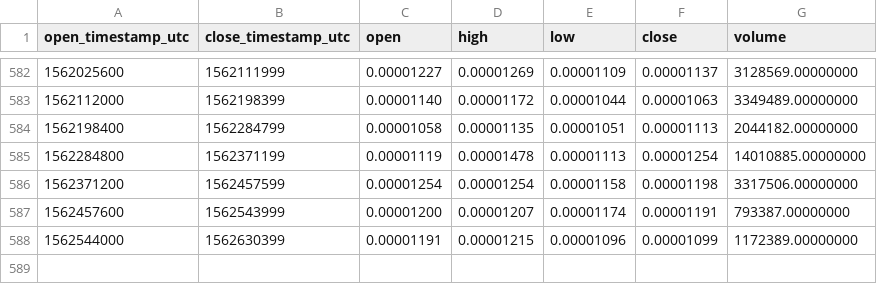
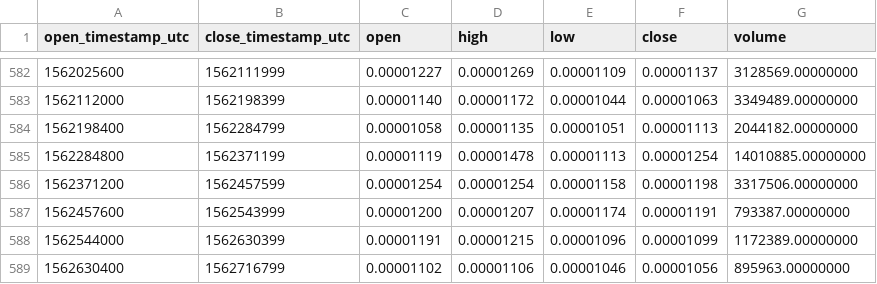
Before and after one commit to cryptobigbro/binance-ADXBTC, a CSV file: binance-ADXBTC-1d.csv, drawn as a sheet; only a part is shown, gaps mark what is left out; the diff names each change by its address in the sheet, - before the commit and + after, or states it on an @@ line.

Commit message:
Update OHLCV data.

```diff
--- a/binance-ADXBTC-1d.csv
+++ b/binance-ADXBTC-1d.csv
+row 589: 1562630400 | 1562716799 | 0.00001102 | 0.00001106 | 0.00001046 | 0.00001056 | 895963.00000000
```
Also changed, not shown: 1 other file.
